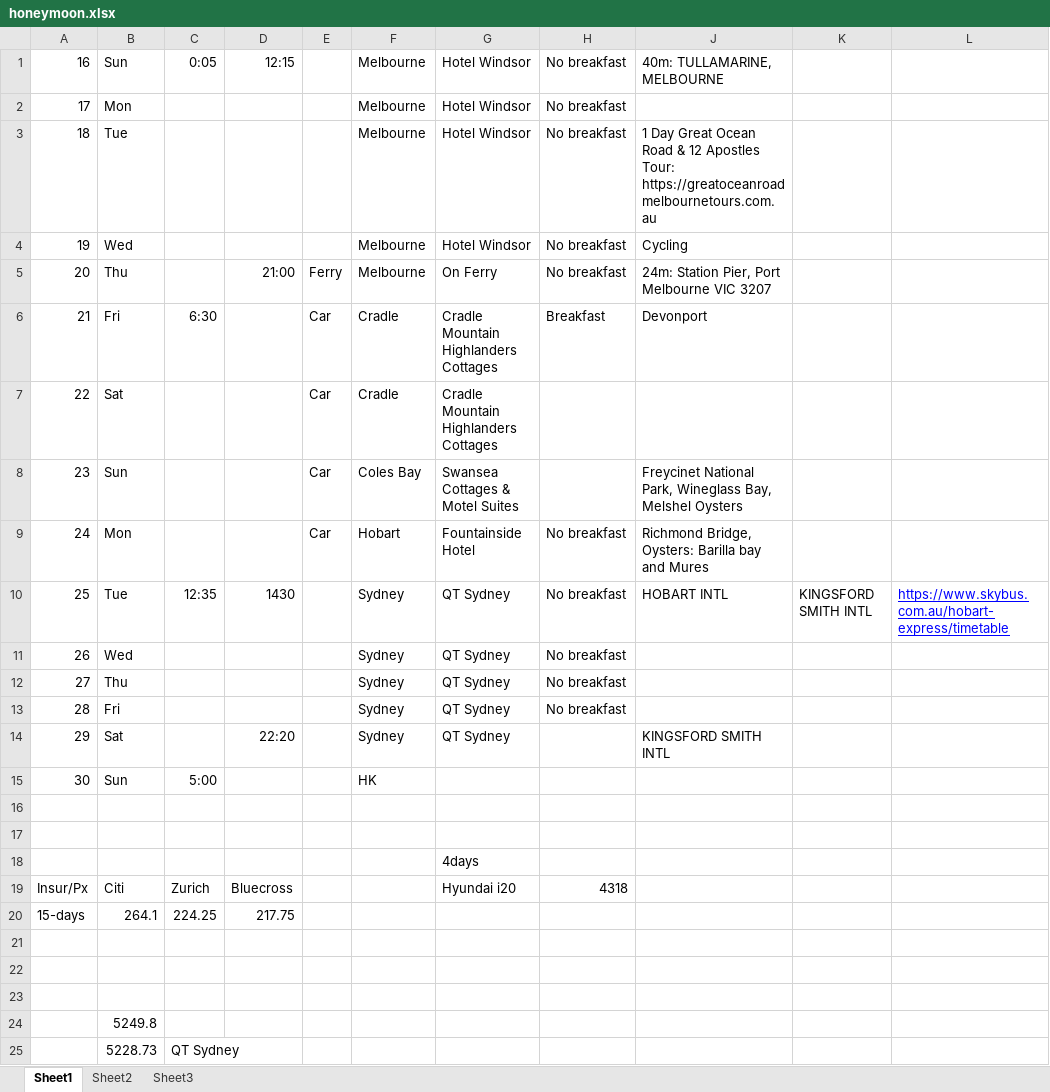
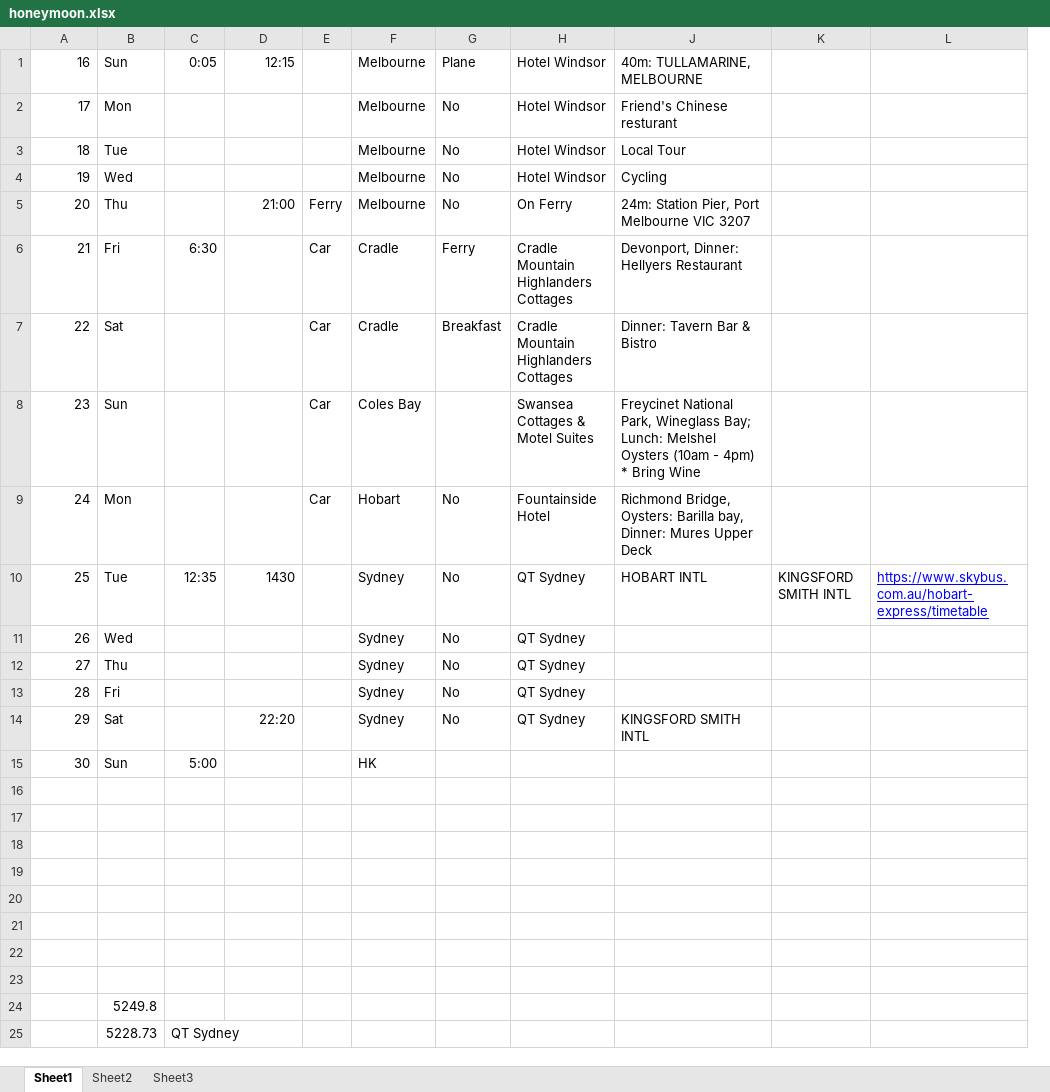
Before and after one commit to kenwkliu/ideas, an Excel workbook: honeymoon.xlsx, sheet Sheet1, drawn as a sheet; only a part is shown; values as stored, in another font and other column widths than the file's, no borders; removed rows and columns are numbered as before the commit, all else as after; the diff names each change by its address in the sheet, - before the commit and + after, or states it on an @@ line.

Commit message:
Add files via upload

```diff
--- a/honeymoon.xlsx (sheet Sheet1)
+++ b/honeymoon.xlsx (sheet Sheet1)
+column G, rows 1-14: Plane | No | No | No | No | Ferry | Breakfast |  | No | No | No | No | No | No
-column H, rows 1-19: No breakfast | No breakfast | No breakfast | No breakfast | No breakfast | Breakfast |  |  | No breakfast | No breakfast | No breakfast | No breakfast | No breakfast |  |  |  |  |  | 4318
-J2: (empty)
+J2: Friend's Chinese resturant
-J3: 1 Day Great Ocean Road & 12 Apostles Tour: https://greatoceanroadmelbournetours.com.au
+J3: Local Tour
-J6: Devonport
+J6: Devonport, Dinner: Hellyers Restaurant
-J7: (empty)
+J7: Dinner: Tavern Bar & Bistro
-J8: …Park, Wineglass Bay, Melshel Oysters
+J8: …Park, Wineglass Bay; Lunch: Melshel Oysters (10am - 4pm) * Bring Wine
-J9: …Oysters: Barilla bay and Mures
+J9: …Oysters: Barilla bay, Dinner: Mures Upper Deck
-H18: 4days
+H18: (empty)
-row 19: Insur/Px | Citi | Zurich | Bluecross |  |  | Hyundai i20 | 4318
+row 19: (empty)
-row 20: 15-days | 264.1 | 224.25 | 217.75
+row 20: (empty)
```
